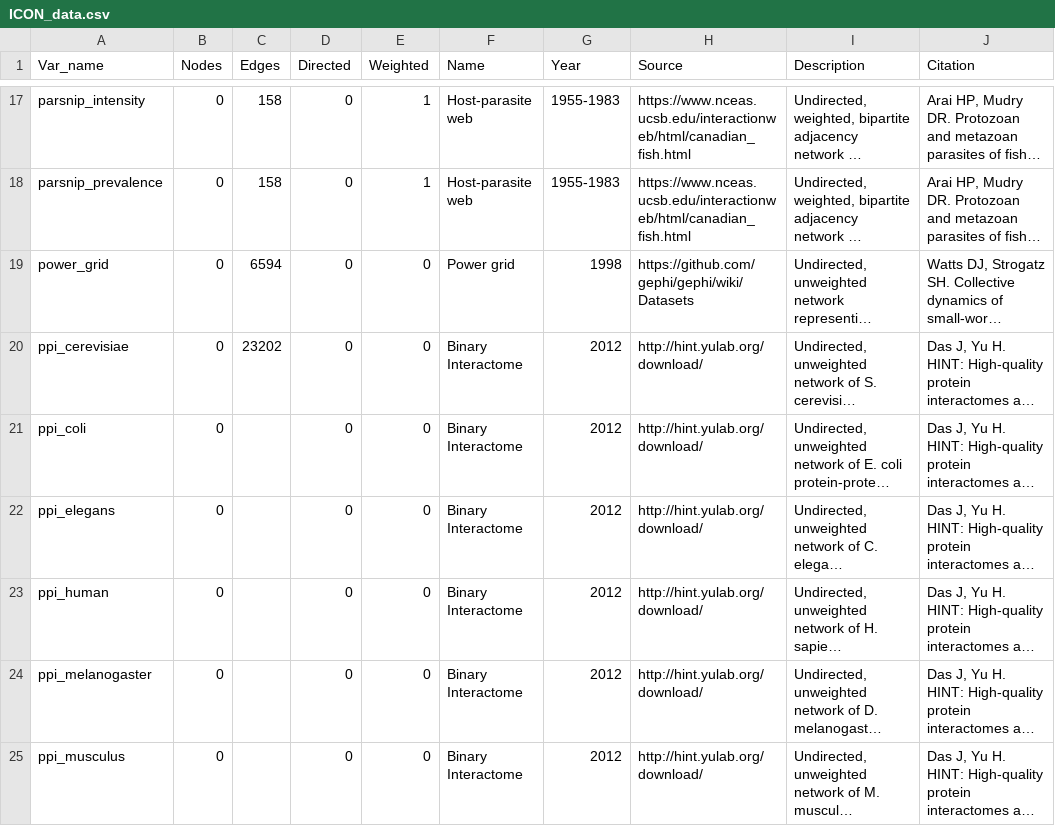
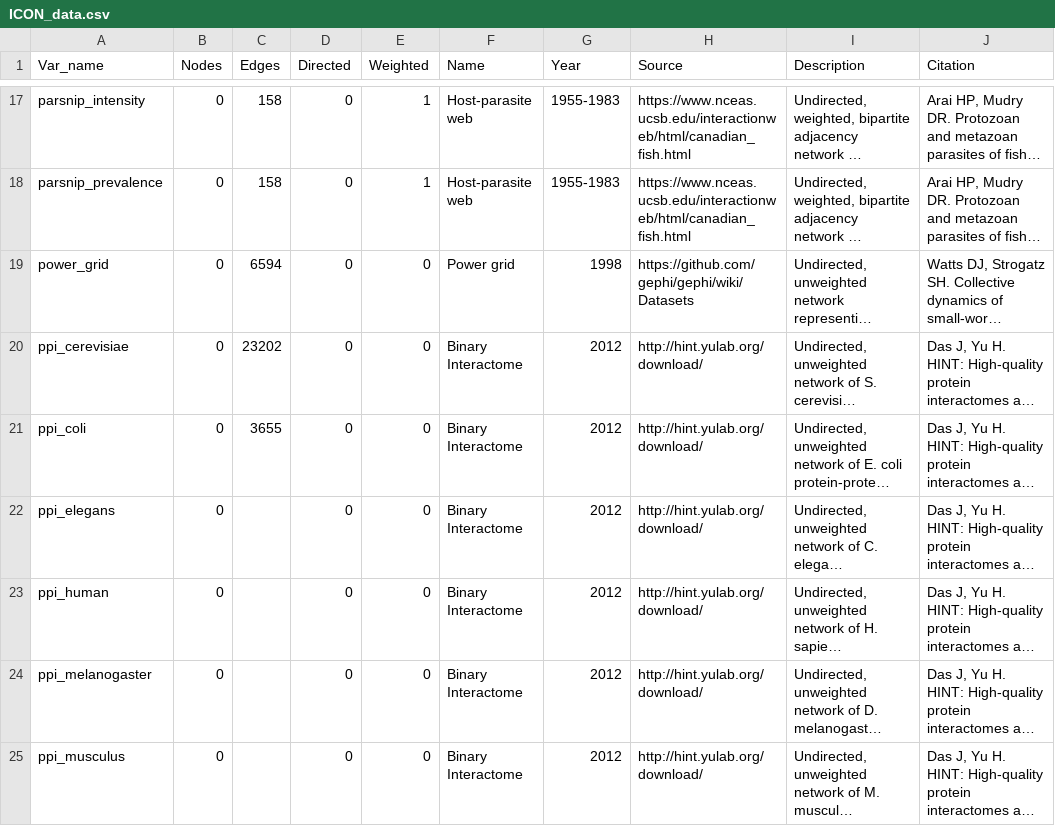
Before and after one commit to rrrlw/ICON, a CSV file: data-raw/ICON_data.csv, drawn as a sheet; only a part is shown, gaps mark what is left out; long unchanged cells end in …; the diff names each change by its address in the sheet, - before the commit and + after, or states it on an @@ line.

```diff
--- a/data-raw/ICON_data.csv
+++ b/data-raw/ICON_data.csv
-C21 (Edges): (empty)
+C21 (Edges): 3655
```
Also changed, not shown: 3 other files.
